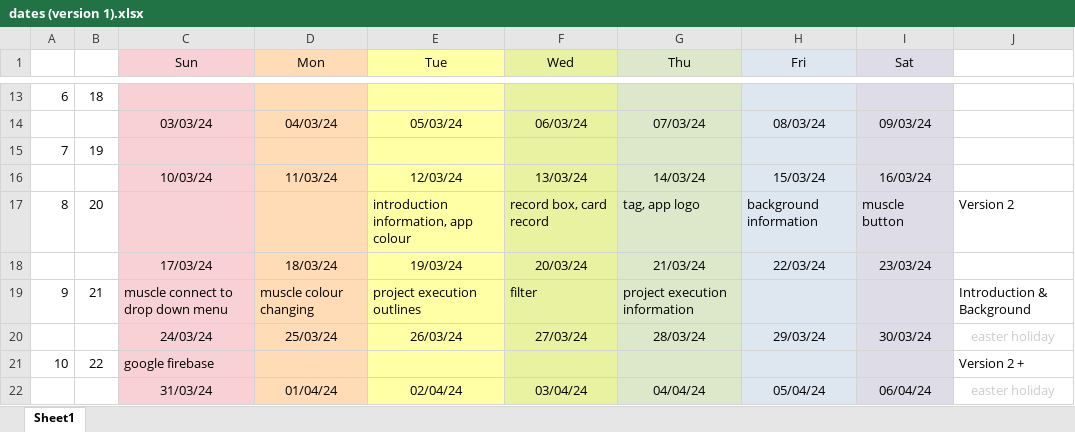
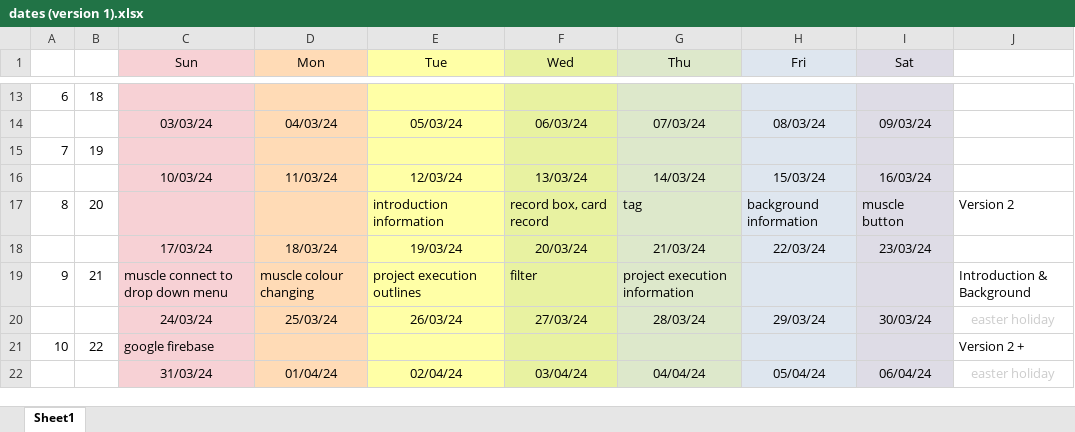
Before and after one commit to JeeIn-Park/Training-Tracker-Workout-Monitoring, an Excel workbook: doc/plan/dates (version 1).xlsx, sheet Sheet1, drawn as a sheet; only a part is shown, gaps mark what is left out; values as stored, in another font and other column widths than the file's, no borders; the diff names each change by its address in the sheet, - before the commit and + after, or states it on an @@ line.

```diff
--- a/doc/plan/dates (version 1).xlsx (sheet Sheet1)
+++ b/doc/plan/dates (version 1).xlsx (sheet Sheet1)
-E17 (Tue): introduction information, app colour
+E17 (Tue): introduction information
-G17 (Thu): tag, app logo
+G17 (Thu): tag
```
Also changed, not shown: 15 other files.
